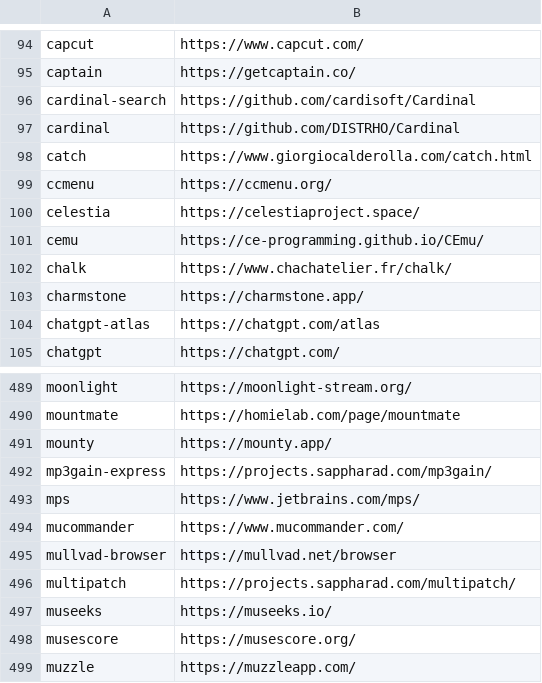
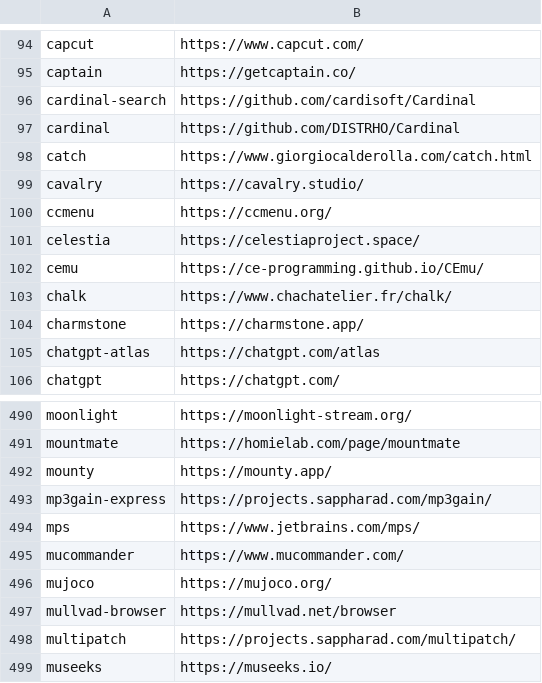
Before and after one commit to tinhkyaw/tinhkyaw, a CSV file: lists/casks.csv, drawn as a sheet; only a part is shown, gaps mark what is left out; the shorter side is filled out with more unchanged rows; the diff names each change by its address in the sheet, - before the commit and + after, or states it on an @@ line.

```diff
--- a/lists/casks.csv
+++ b/lists/casks.csv
+row 99: cavalry | https://cavalry.studio/
+row 496: mujoco | https://mujoco.org/
```
Also changed, not shown: lists/casks_p.csv, 1 other file.
